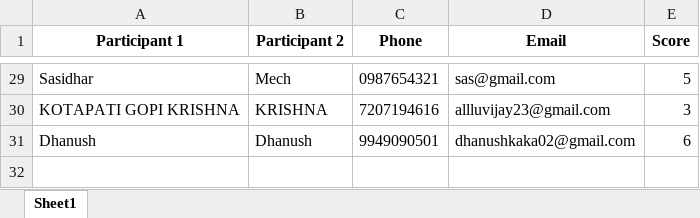
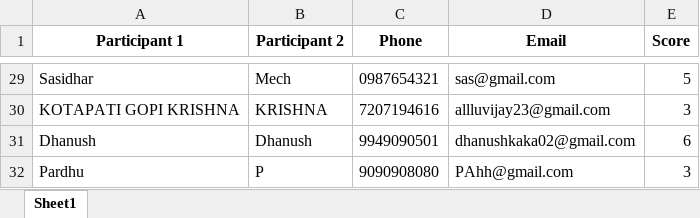
Before and after one commit to vinay223344/sai, an Excel workbook: results.xlsx, sheet Sheet1, drawn as a sheet; only a part is shown, gaps mark what is left out; values as stored, in another font and other column widths than the file's, no borders; the diff names each change by its address in the sheet, - before the commit and + after, or states it on an @@ line.

Commit message:
Append new quiz score

```diff
--- a/results.xlsx (sheet Sheet1)
+++ b/results.xlsx (sheet Sheet1)
+row 32: Pardhu | P | 9090908080 | PAhh@gmail.com | 3
```
